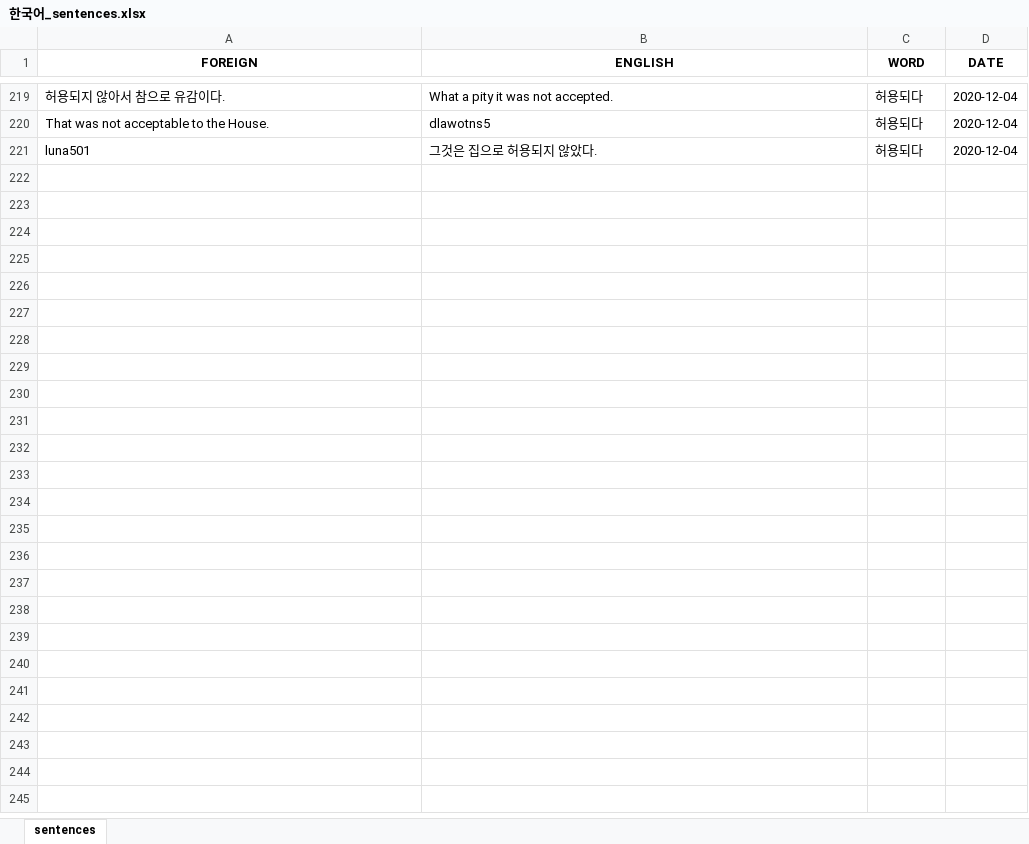
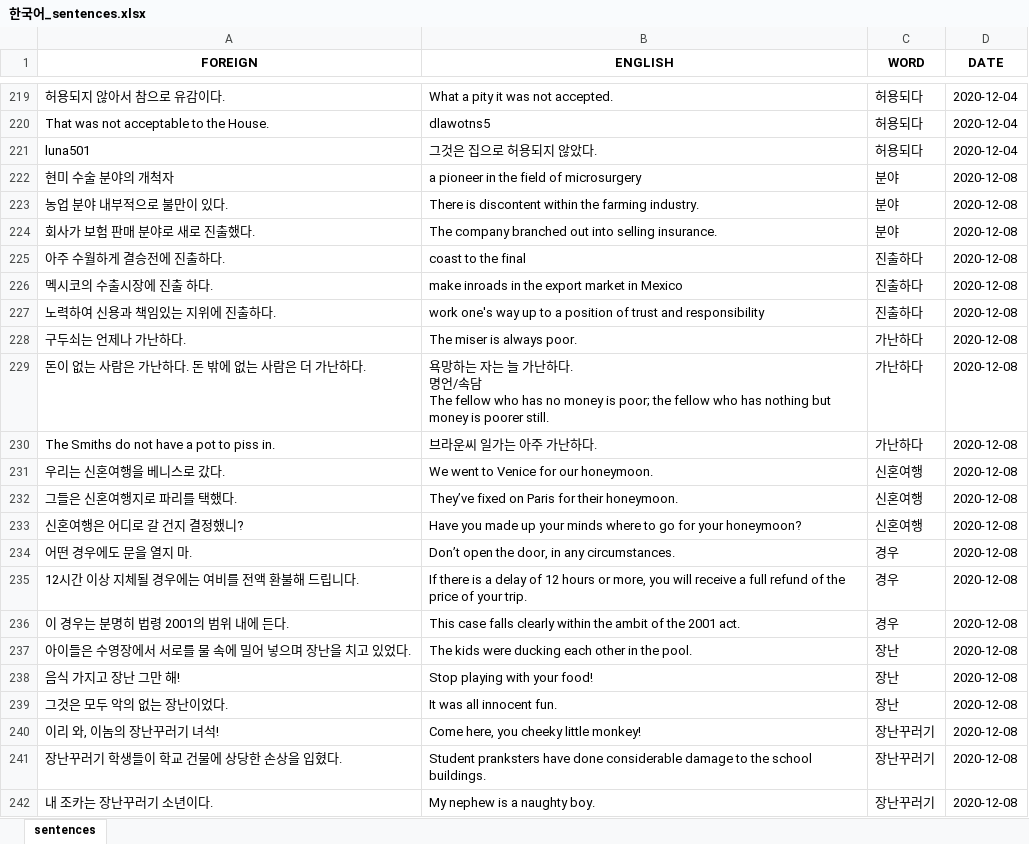
Before and after one commit to mikitz/anki-card-importer, an Excel workbook: Databases/한국어_sentences.xlsx, sheet sentences, drawn as a sheet; only a part is shown, gaps mark what is left out; values as stored, in another font and other column widths than the file's, no borders; ↵ is a line break in a cell; the diff names each change by its address in the sheet, - before the commit and + after, or states it on an @@ line.

```diff
--- a/Databases/한국어_sentences.xlsx (sheet sentences)
+++ b/Databases/한국어_sentences.xlsx (sheet sentences)
+row 222: 현미 수술 분야의 개척자 | a pioneer in the field of microsurgery | 분야 | 2020-12-08
+row 223: 농업 분야 내부적으로 불만이 있다. | There is discontent within the farming industry. | 분야 | 2020-12-08
+row 224: 회사가 보험 판매 분야로 새로 진출했다. | The company branched out into selling insurance. | 분야 | 2020-12-08
+row 225: 아주 수월하게 결승전에 진출하다. | coast to the final | 진출하다 | 2020-12-08
+row 226: 멕시코의 수출시장에 진출 하다. | make inroads in the export market in Mexico | 진출하다 | 2020-12-08
+row 227: 노력하여 신용과 책임있는 지위에 진출하다. | work one's way up to a position of trust and responsibility | 진출하다 | 2020-12-08
+row 228: 구두쇠는 언제나 가난하다. | The miser is always poor. | 가난하다 | 2020-12-08
+row 229: 돈이 없는 사람은 가난하다. 돈 밖에 없는 사람은 더 가난하다. | 욕망하는 자는 늘 가난하다. ↵ 명언/속담 ↵ The fellow who has no money is poor; the fellow who has nothing but money is poorer still. | 가난하다 | 2020-12-08
+row 230: The Smiths do not have a pot to piss in. | 브라운씨 일가는 아주 가난하다. | 가난하다 | 2020-12-08
+row 231: 우리는 신혼여행을 베니스로 갔다. | We went to Venice for our honeymoon. | 신혼여행 | 2020-12-08
+row 232: 그들은 신혼여행지로 파리를 택했다. | They’ve fixed on Paris for their honeymoon. | 신혼여행 | 2020-12-08
+row 233: 신혼여행은 어디로 갈 건지 결정했니? | Have you made up your minds where to go for your honeymoon? | 신혼여행 | 2020-12-08
+row 234: 어떤 경우에도 문을 열지 마. | Don’t open the door, in any circumstances. | 경우 | 2020-12-08
+row 235: 12시간 이상 지체될 경우에는 여비를 전액 환불해 드립니다. | If there is a delay of 12 hours or more, you will receive a full refund of the price of your trip. | 경우 | 2020-12-08
+row 236: 이 경우는 분명히 법령 2001의 범위 내에 든다. | This case falls clearly within the ambit of the 2001 act. | 경우 | 2020-12-08
+row 237: 아이들은 수영장에서 서로를 물 속에 밀어 넣으며 장난을 치고 있었다. | The kids were ducking each other in the pool. | 장난 | 2020-12-08
+row 238: 음식 가지고 장난 그만 해! | Stop playing with your food! | 장난 | 2020-12-08
+row 239: 그것은 모두 악의 없는 장난이었다. | It was all innocent fun. | 장난 | 2020-12-08
+row 240: 이리 와, 이놈의 장난꾸러기 녀석! | Come here, you cheeky little monkey! | 장난꾸러기 | 2020-12-08
+row 241: 장난꾸러기 학생들이 학교 건물에 상당한 손상을 입혔다. | Student pranksters have done considerable damage to the school buildings. | 장난꾸러기 | 2020-12-08
+row 242: 내 조카는 장난꾸러기 소년이다. | My nephew is a naughty boy. | 장난꾸러기 | 2020-12-08
```
Also changed, not shown: Databases/中文_sentences.xlsx, Databases/中文_words.xlsx, 4 other files.
